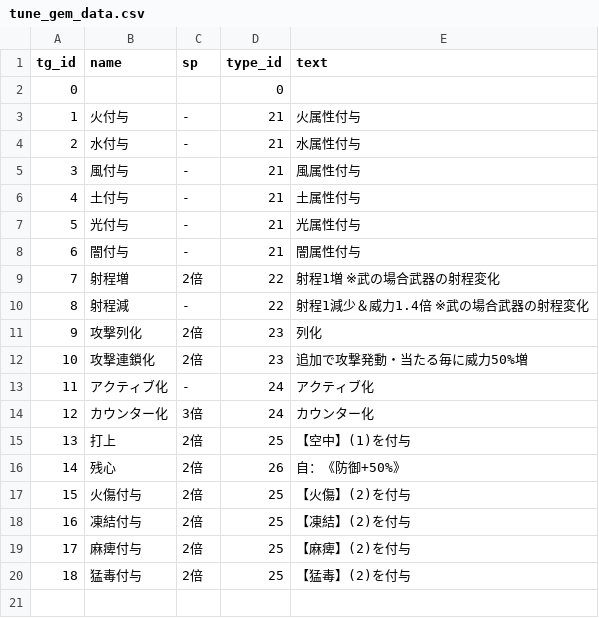
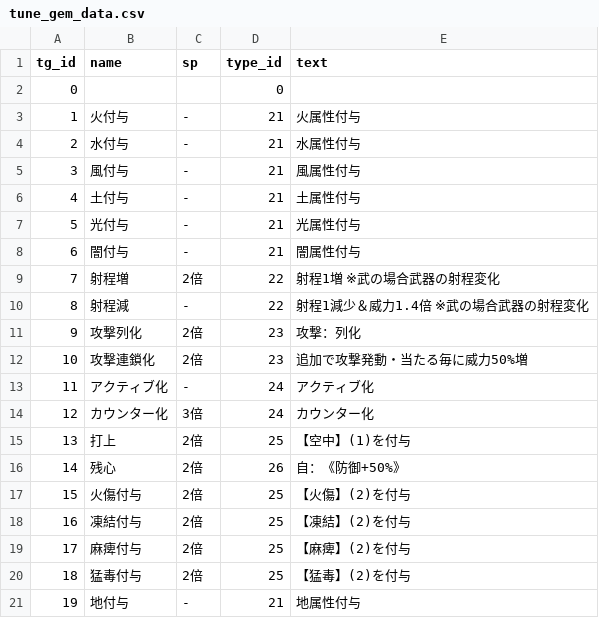
Before and after one commit to white-mns/hmtm_parse, a CSV file: output/data/tune_gem_data.csv, drawn as a sheet.

```diff
--- a/output/data/tune_gem_data.csv
+++ b/output/data/tune_gem_data.csv
@@ -10,3 +10,3 @@ tg_id	name	sp	type_id	text
 8	射程減	-	22	射程1減少＆威力1.4倍　※武の場合武器の射程変化
-9	攻撃列化	2倍	23	列化
+9	攻撃列化	2倍	23	攻撃：列化
 10	攻撃連鎖化	2倍	23	追加で攻撃発動・当たる毎に威力50%増
@@ -20 +20,2 @@ tg_id	name	sp	type_id	text
 18	猛毒付与	2倍	25	【猛毒】(2)を付与
+19	地付与	-	21	地属性付与
```
Also changed, not shown: 9 other files.
